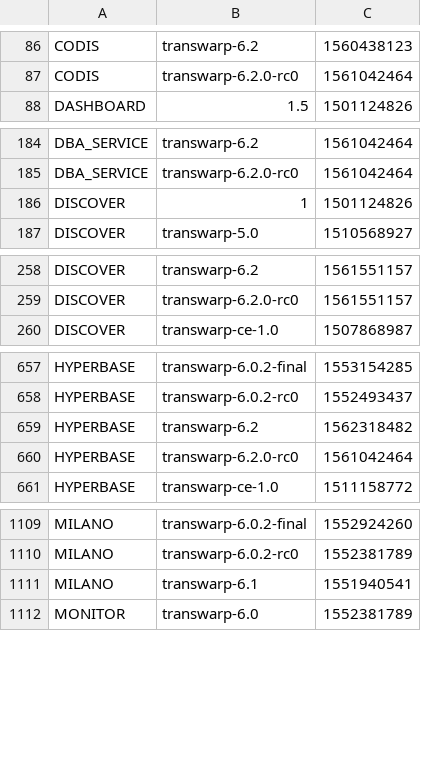
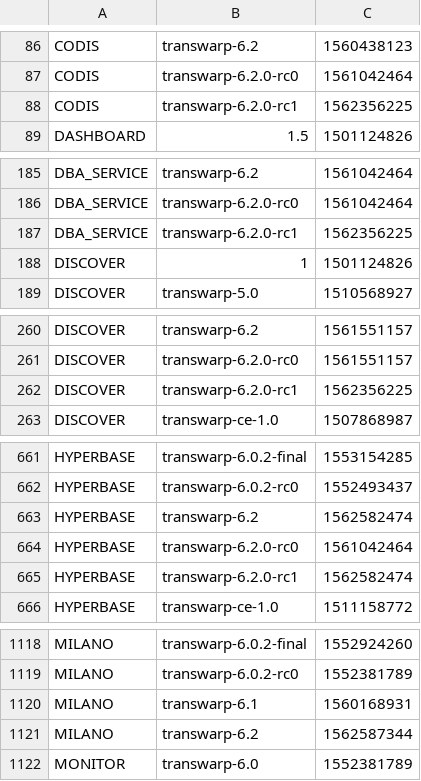
Before and after one commit to transwarpio/application-metainfo, a CSV file: release-date.csv, drawn as a sheet; only a part is shown, gaps mark what is left out; the diff covers the shown part only.

Commit message:
transwarp-6.2.0-rc1

```diff
--- a/release-date.csv
+++ b/release-date.csv
@@ -87,2 +87,3 @@ CODIS,transwarp-6.2,1560438123
 CODIS,transwarp-6.2.0-rc0,1561042464
+CODIS,transwarp-6.2.0-rc1,1562356225
 DASHBOARD,1.5,1501124826
@@ -185,2 +186,3 @@ DBA_SERVICE,transwarp-6.2,1561042464
 DBA_SERVICE,transwarp-6.2.0-rc0,1561042464
+DBA_SERVICE,transwarp-6.2.0-rc1,1562356225
 DISCOVER,1,1501124826
@@ -259,2 +261,3 @@ DISCOVER,transwarp-6.2,1561551157
 DISCOVER,transwarp-6.2.0-rc0,1561551157
+DISCOVER,transwarp-6.2.0-rc1,1562356225
 DISCOVER,transwarp-ce-1.0,1507868987
@@ -658,4 +662,5 @@ HYPERBASE,transwarp-6.0.2-final,1553154285
 HYPERBASE,transwarp-6.0.2-rc0,1552493437
-HYPERBASE,transwarp-6.2,1562318482
+HYPERBASE,transwarp-6.2,1562582474
 HYPERBASE,transwarp-6.2.0-rc0,1561042464
+HYPERBASE,transwarp-6.2.0-rc1,1562582474
 HYPERBASE,transwarp-ce-1.0,1511158772
@@ -1110,3 +1119,4 @@ MILANO,transwarp-6.0.2-final,1552924260
 MILANO,transwarp-6.0.2-rc0,1552381789
-MILANO,transwarp-6.1,1551940541
+MILANO,transwarp-6.1,1560168931
+MILANO,transwarp-6.2,1562587344
 MONITOR,transwarp-6.0,1552381789
```
Also changed, not shown: 14 added rows and 8 edited cells elsewhere in this file, 37 other files.
